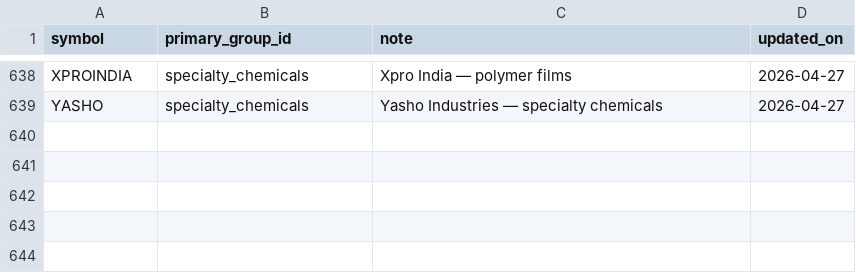
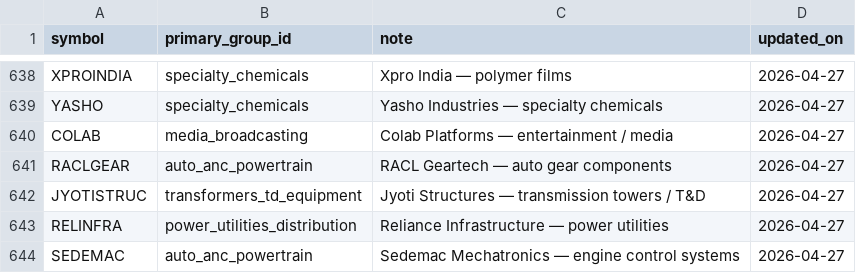
Before and after one commit to dharmmalik002-ops/mys-screener, a CSV file: backend/app/data/groups/manual_group_overrides.csv, drawn as a sheet; only a part is shown, gaps mark what is left out; the diff names each change by its address in the sheet, - before the commit and + after, or states it on an @@ line.

```diff
--- a/backend/app/data/groups/manual_group_overrides.csv
+++ b/backend/app/data/groups/manual_group_overrides.csv
+row 640: COLAB | media_broadcasting | Colab Platforms — entertainment / media | 2026-04-27
+row 641: RACLGEAR | auto_anc_powertrain | RACL Geartech — auto gear components | 2026-04-27
+row 642: JYOTISTRUC | transformers_td_equipment | Jyoti Structures — transmission towers / T&D | 2026-04-27
+row 643: RELINFRA | power_utilities_distribution | Reliance Infrastructure — power utilities | 2026-04-27
+row 644: SEDEMAC | auto_anc_powertrain | Sedemac Mechatronics — engine control systems | 2026-04-27
```
